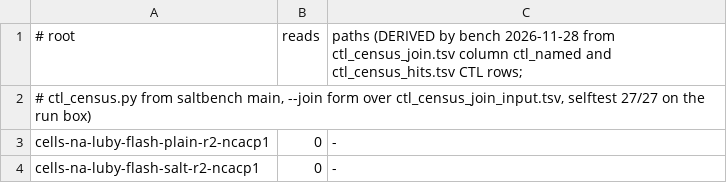
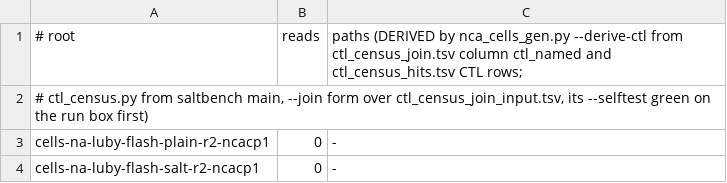
Before and after one commit to jyh/saltbench, a TSV file: evidence/blockNCA-WCA-result-2026-11-24/ctl_census.tsv, drawn as a sheet; only a part is shown.

```diff
--- a/evidence/blockNCA-WCA-result-2026-11-24/ctl_census.tsv
+++ b/evidence/blockNCA-WCA-result-2026-11-24/ctl_census.tsv
@@ -1,3 +1,3 @@
-# root	reads	paths   (DERIVED by bench 2026-11-28 from ctl_census_join.tsv column ctl_named and ctl_census_hits.tsv CTL rows;
-#   ctl_census.py from saltbench main, --join form over ctl_census_join_input.tsv, selftest 27/27 on the run box)
+# root	reads	paths   (DERIVED by nca_cells_gen.py --derive-ctl from ctl_census_join.tsv column ctl_named and ctl_census_hits.tsv CTL rows;
+#   ctl_census.py from saltbench main, --join form over ctl_census_join_input.tsv, its --selftest green on the run box first)
 cells-na-luby-flash-plain-r2-ncacp1	0	-
```
Also changed, not shown: 11 other files.
